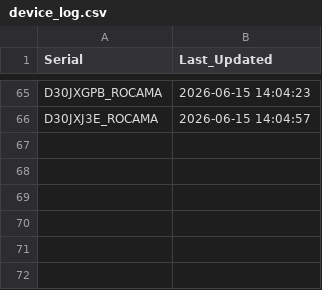
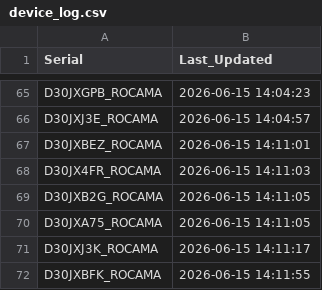
Before and after one commit to gganada/Huenit_update_repo, a CSV file: logs/device_log.csv, drawn as a sheet; only a part is shown, gaps mark what is left out.

Commit message:
🎯 K210 펌웨어 업데이트 완료 - 총 71개 장치 로그 업데이트

```diff
--- a/logs/device_log.csv
+++ b/logs/device_log.csv
@@ -66 +66,7 @@ D30JXGPB_ROCAMA,2026-06-15 14:04:23
 D30JXJ3E_ROCAMA,2026-06-15 14:04:57
+D30JXBEZ_ROCAMA,2026-06-15 14:11:01
+D30JX4FR_ROCAMA,2026-06-15 14:11:03
+D30JXB2G_ROCAMA,2026-06-15 14:11:05
+D30JXA75_ROCAMA,2026-06-15 14:11:05
+D30JXJ3K_ROCAMA,2026-06-15 14:11:17
+D30JXBFK_ROCAMA,2026-06-15 14:11:55
```
